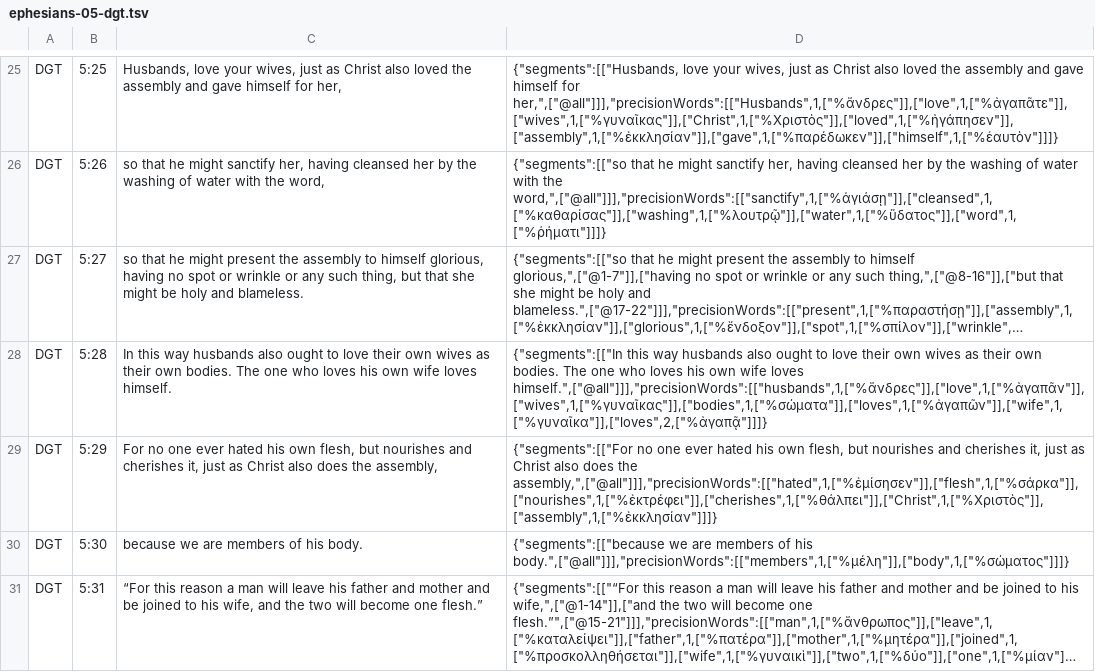
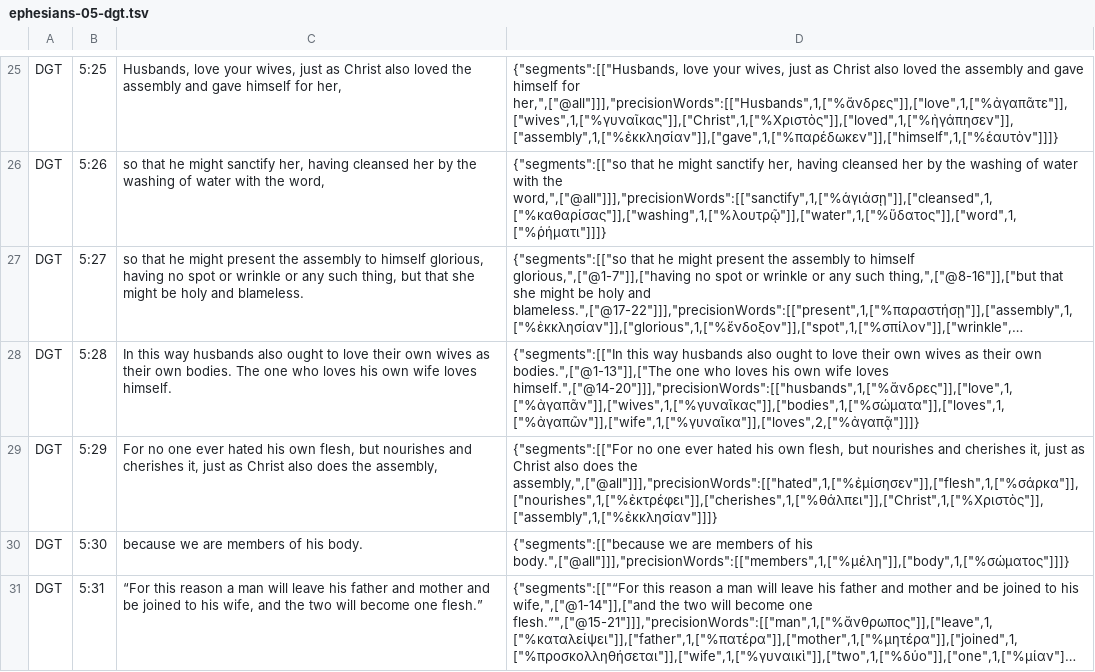
Before and after one commit to darethehair/DGTBible, a TSV file: data/authoring/ephesians-05-dgt.tsv, drawn as a sheet; only a part is shown, gaps mark what is left out; long unchanged cells end in …; the diff names each change by its address in the sheet, - before the commit and + after, or states it on an @@ line.

Commit message:
Narrow Ephesians 20-word spans in 05

```diff
--- a/data/authoring/ephesians-05-dgt.tsv
+++ b/data/authoring/ephesians-05-dgt.tsv
-D28: …their own bodies. The one who loves his own wife loves himself.",["@all"]]],"precisionWords":[["husbands",1,["%ἄνδρες"]],["love",1,["%ἀγαπᾶν"]],["wives",1,["%γυναῖκας"]],["bodies",1,["%σώματα"]],["loves",1,["%ἀγαπῶν"]],["wife",1,["%γυναῖκα"]],["loves",2,["%ἀγαπᾷ"]]]}
+D28: …their own bodies.",["@1-13"]],["The one who loves his own wife loves himself.",["@14-20"]]],"precisionWords":[["husbands",1,["%ἄνδρες"]],["love",1,["%ἀγαπᾶν"]],["wives",1,["%γυναῖκας"]],["bodies",1,["%σώματα"]],["loves",1,["%ἀγαπῶν"]],["wife",1,["%γυναῖκα"]],["loves",2,["%ἀγαπᾷ"]]]}
```
